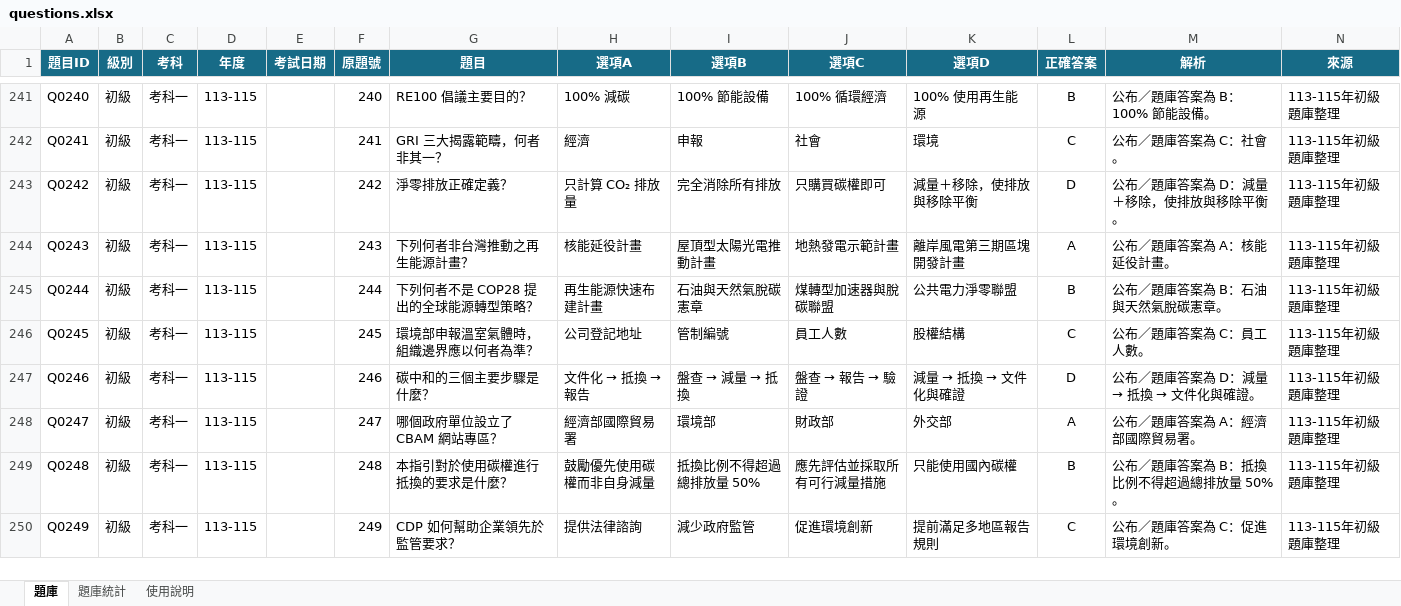
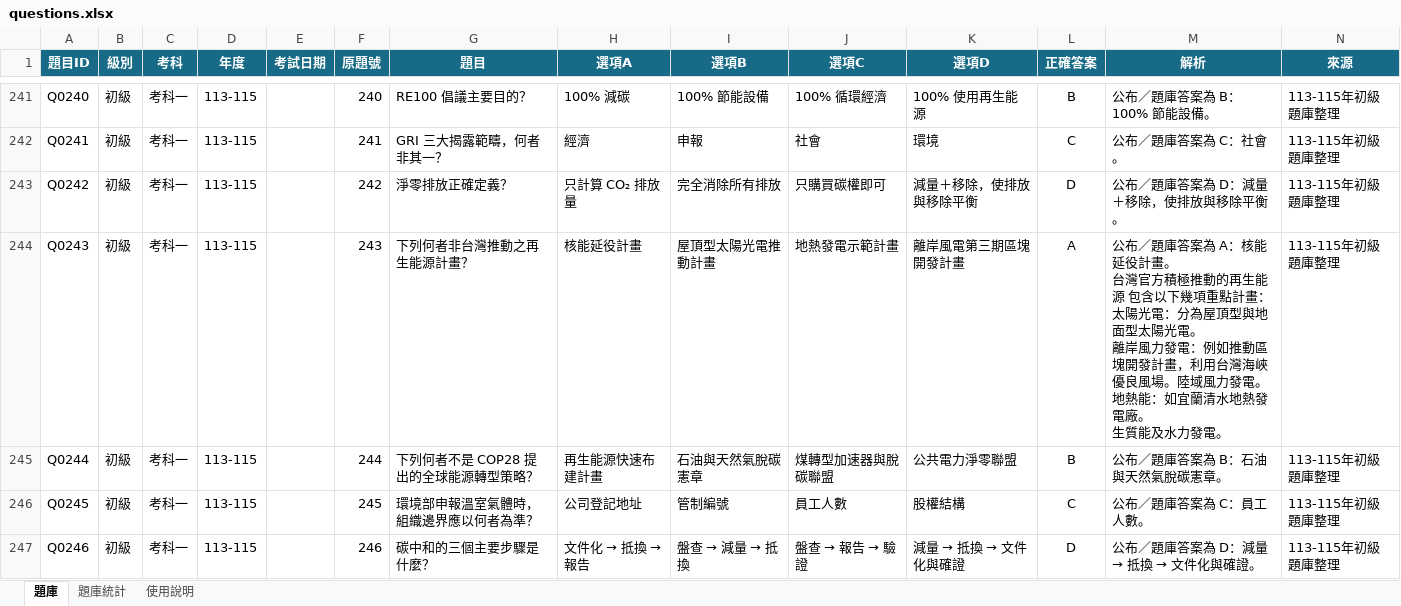
Before and after one commit to 3311231021/practice, an Excel workbook: questions.xlsx, sheet 題庫, drawn as a sheet; only a part is shown, gaps mark what is left out; the shorter side is filled out with more unchanged rows; values as stored, in another font and other column widths than the file's, no borders; table styles not drawn; ↵ is a line break in a cell; the diff covers the shown part only; the diff names each change by its address in the sheet, - before the commit and + after, or states it on an @@ line.

Commit message:
Add files via upload

```diff
--- a/questions.xlsx (sheet 題庫)
+++ b/questions.xlsx (sheet 題庫)
-M244 (解析): …役計畫。
+M244 (解析): …役計畫。 ↵ 台灣官方積極推動的再生能源 包含以下幾項重點計畫： ↵ 太陽光電：分為屋頂型與地面型太陽光電。 ↵ 離岸風力發電：例如推動區塊開發計畫，利用台灣海峽優良風場。陸域風力發電。 ↵ 地熱能：如宜蘭清水地熱發電廠。 ↵ 生質能及水力發電。
```
Also changed, not shown: 3 edited cells elsewhere in this sheet.
